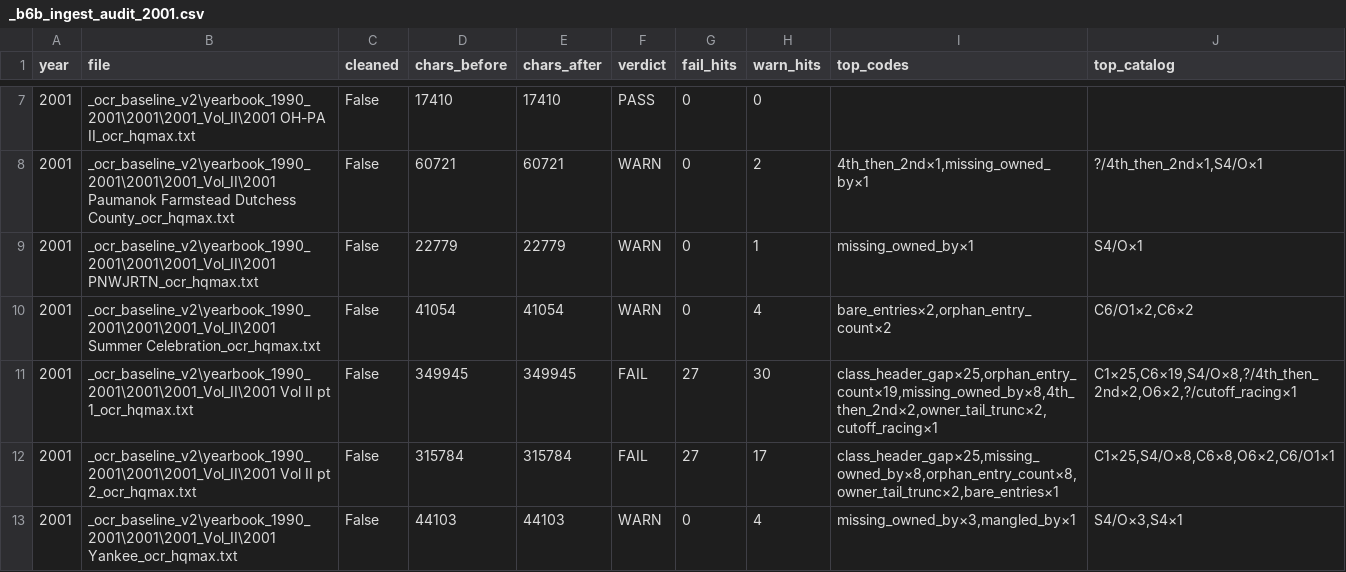
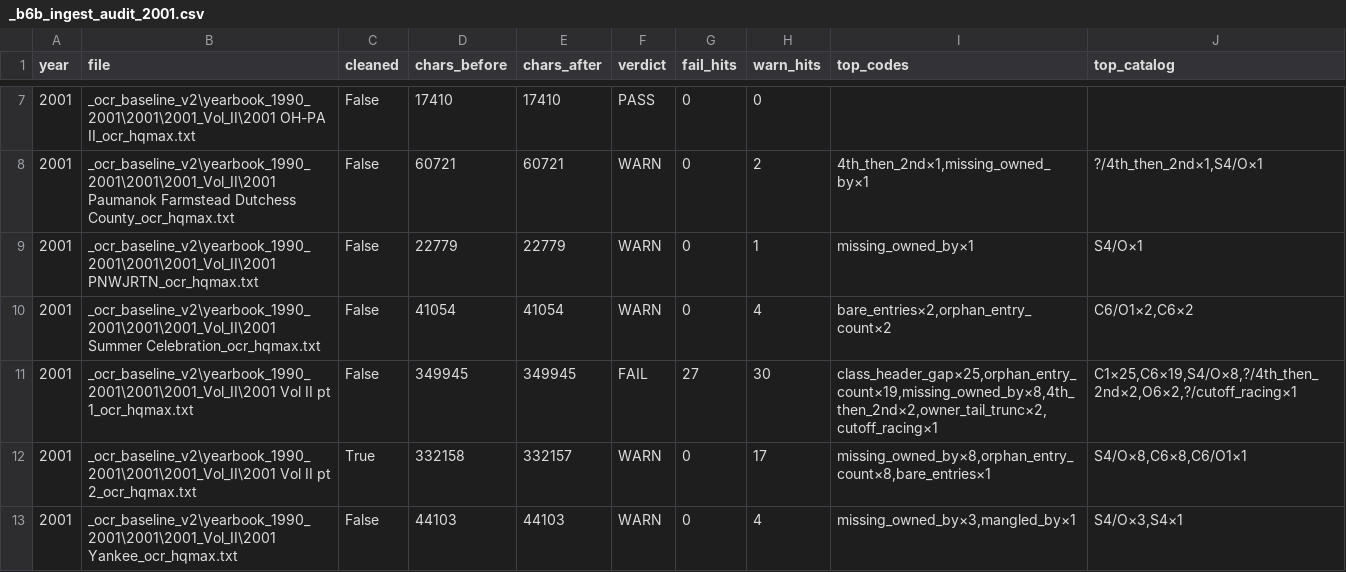
Before and after one commit to mwtorq/jrtca_results, a CSV file: _b6b_ingest_audit_2001.csv, drawn as a sheet; only a part is shown, gaps mark what is left out; the diff covers the shown part only.

Commit message:
Clear 2001 Vol II pt2 to WARN (year FAIL 4 to 3).
Force re-OCR 66/66; yearbook-txt clears for Agility II Spencer header, steeplechase pup header, Cheeky O6, Tipper smash.

```diff
--- a/_b6b_ingest_audit_2001.csv
+++ b/_b6b_ingest_audit_2001.csv
@@ -11,3 +11,3 @@ year,file,cleaned,chars_before,chars_after,verdict,fail_hits,warn_hits,top_codes
 2001,_ocr_baseline_v2\yearbook_1990_2001\2001\2001_Vol_II\2001 Vol II pt 1_ocr_hqmax.txt,False,349945,349945,FAIL,27,30,"class_header_gap×25,orphan_entry_count×19,missing_owned_by×8,4th_then_2nd×2,owner_tail_trunc×2,cutoff_racing×1","C1×25,C6×19,S4/O×8,?/4th_then_2nd×2,O6×2,?/cutoff_racing×1"
-2001,_ocr_baseline_v2\yearbook_1990_2001\2001\2001_Vol_II\2001 Vol II pt 2_ocr_hqmax.txt,False,315784,315784,FAIL,27,17,"class_header_gap×25,missing_owned_by×8,orphan_entry_count×8,owner_tail_trunc×2,bare_entries×1","C1×25,S4/O×8,C6×8,O6×2,C6/O1×1"
+2001,_ocr_baseline_v2\yearbook_1990_2001\2001\2001_Vol_II\2001 Vol II pt 2_ocr_hqmax.txt,True,332158,332157,WARN,0,17,"missing_owned_by×8,orphan_entry_count×8,bare_entries×1","S4/O×8,C6×8,C6/O1×1"
 2001,_ocr_baseline_v2\yearbook_1990_2001\2001\2001_Vol_II\2001 Yankee_ocr_hqmax.txt,False,44103,44103,WARN,0,4,"missing_owned_by×3,mangled_by×1","S4/O×3,S4×1"
```
Also changed, not shown: 6 edited cells elsewhere in this file, 4 other files.
